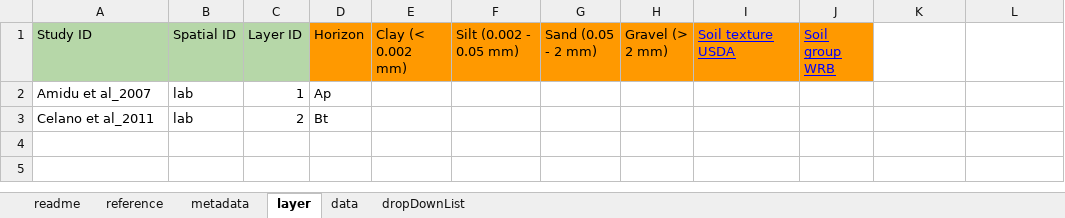
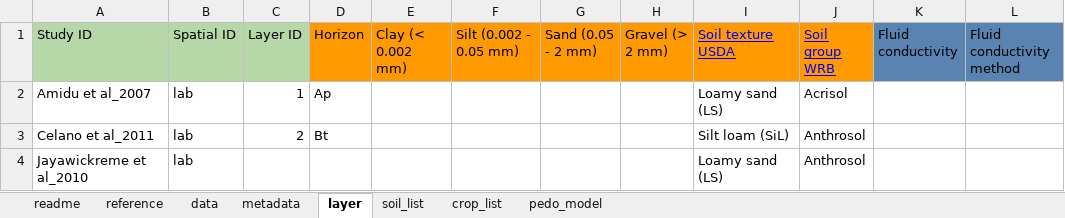
Before and after one commit to BenjMy/ERT_SWC_board, an Excel workbook: cags-ec-wc.xlsx, sheet layer, drawn as a sheet; values as stored, in another font and other column widths than the file's, no borders; charts and pictures not drawn; the diff names each change by its address in the sheet, - before the commit and + after, or states it on an @@ line.

```diff
--- a/cags-ec-wc.xlsx (sheet layer)
+++ b/cags-ec-wc.xlsx (sheet layer)
-sheet tab: dropDownList
+sheet tab: soil_list
+sheet tab: crop_list
+sheet tab: pedo_model
@@ sheet tab order changed: readme | reference | data | metadata | layer | soil_list | crop_list | pedo_model @@
-K1: (empty)
+K1: Fluid conductivity
-K1:L1 fill: none
+K1:L1 fill: #5983B0
-L1: (empty)
+L1: Fluid conductivity method
-I2 (Soil texture USDA): (empty)
+I2 (Soil texture USDA): Loamy sand (LS)
-J2 (Soil group WRB): (empty)
+J2 (Soil group WRB): Acrisol
-I3 (Soil texture USDA): (empty)
+I3 (Soil texture USDA): Silt loam (SiL)
-J3 (Soil group WRB): (empty)
+J3 (Soil group WRB): Anthrosol
+row 4: Jayawickreme et al_2010 | lab |  |  |  |  |  |  | Loamy sand (LS) | Anthrosol
```
Also changed, not shown: sheet data, sheet reference, sheet soil_list, sheet metadata, formulas that keep their value, charts or pictures, 15 other files.
